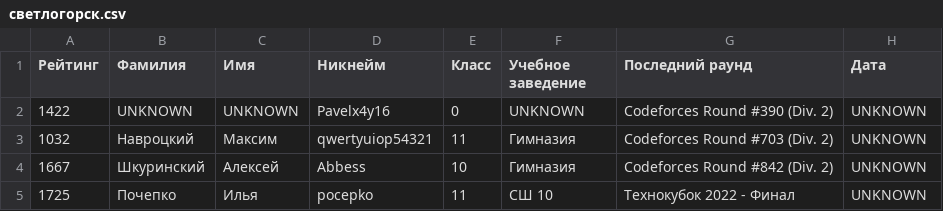
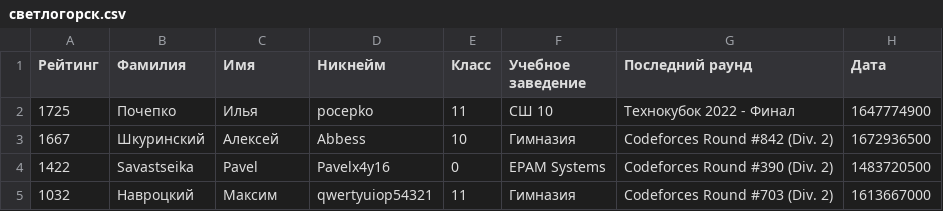
Before and after one commit to Pavelx4y16/codeforces, a CSV file: codeforces/resources/cities/светлогорск.csv, drawn as a sheet.

```diff
--- a/codeforces/resources/cities/светлогорск.csv
+++ b/codeforces/resources/cities/светлогорск.csv
@@ -1,5 +1,5 @@
 Рейтинг,Фамилия,Имя,Никнейм,Класс,Учебное заведение,Последний раунд,Дата
-1422,UNKNOWN,UNKNOWN,Pavelx4y16,0,UNKNOWN,Codeforces Round #390 (Div. 2),UNKNOWN
-1032,Навроцкий,Максим,qwertyuiop54321,11,Гимназия,Codeforces Round #703 (Div. 2),UNKNOWN
-1667,Шкуринский,Алексей,Abbess,10,Гимназия,Codeforces Round #842 (Div. 2),UNKNOWN
-1725,Почепко,Илья,pocepko,11,СШ 10,Технокубок 2022 - Финал,UNKNOWN
+1725,Почепко,Илья,pocepko,11,СШ 10,Технокубок 2022 - Финал,1647774900
+1667,Шкуринский,Алексей,Abbess,10,Гимназия,Codeforces Round #842 (Div. 2),1672936500
+1422,Savastseika,Pavel,Pavelx4y16,0,EPAM Systems,Codeforces Round #390 (Div. 2),1483720500
+1032,Навроцкий,Максим,qwertyuiop54321,11,Гимназия,Codeforces Round #703 (Div. 2),1613667000
```
Also changed, not shown: codeforces/resources/cities/гомель.csv, codeforces/resources/cities/мозырь.csv, 8 other files.
